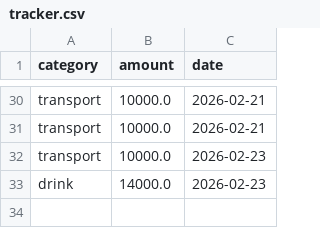
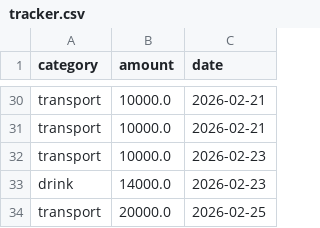
Before and after one commit to Ryu-Ackerman/Python-projects, a CSV file: expenses/tracker.csv, drawn as a sheet; only a part is shown, gaps mark what is left out; the diff names each change by its address in the sheet, - before the commit and + after, or states it on an @@ line.

```diff
--- a/expenses/tracker.csv
+++ b/expenses/tracker.csv
+row 34: transport | 20000.0 | 2026-02-25
```
Also changed, not shown: 3 other files.
